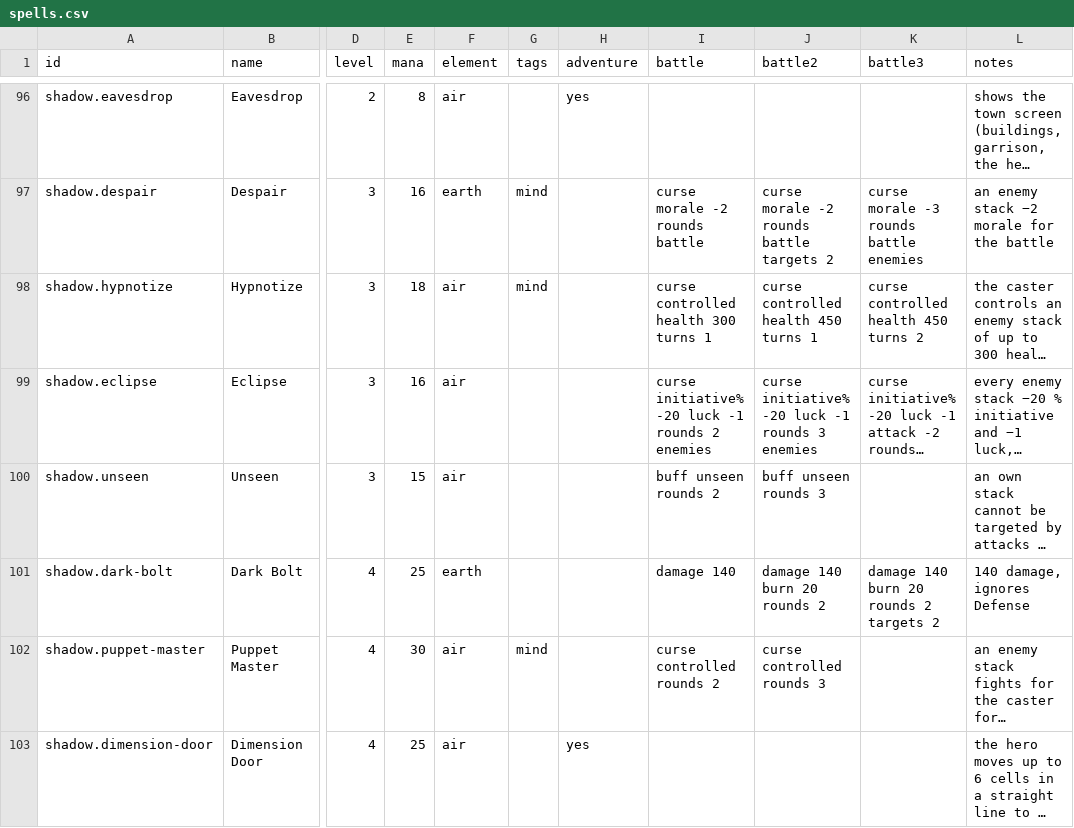
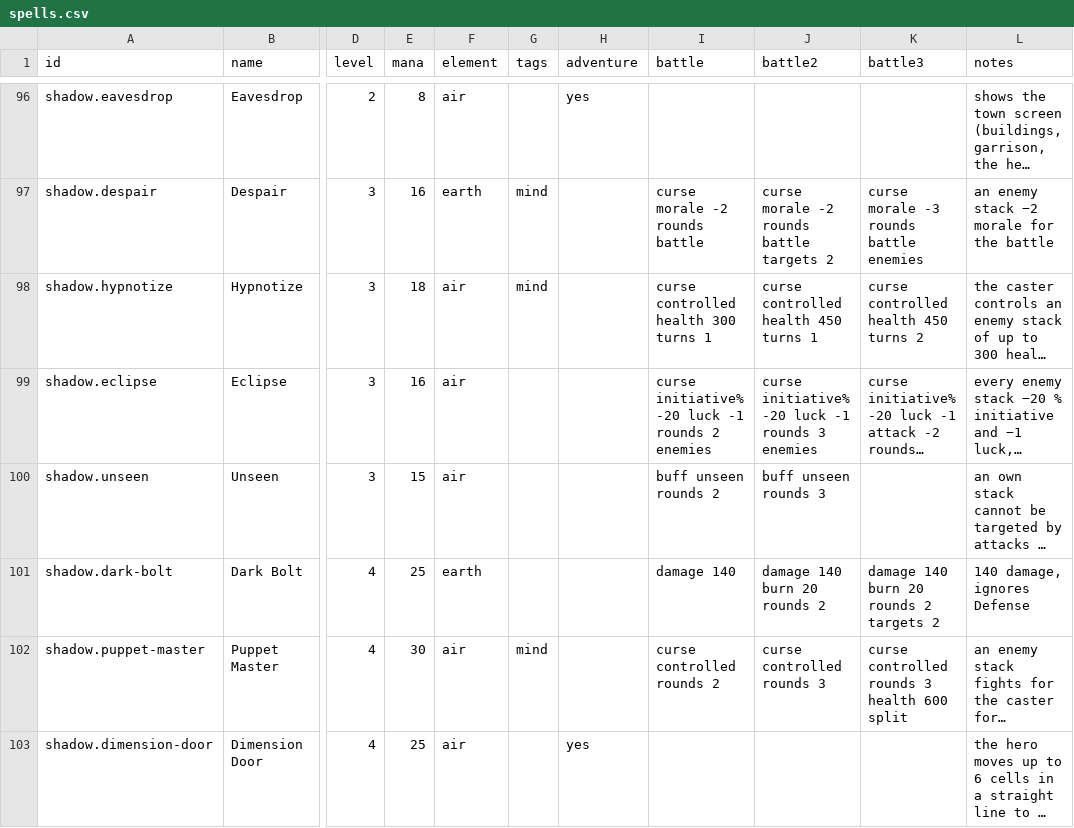
Before and after one commit to ars-Diaboli/eternal-wars-game, a CSV file: src/Core/data/spells.csv, drawn as a sheet; only a part is shown, gaps mark what is left out; long unchanged cells end in …; the diff covers the shown part only; the diff names each change by its address in the sheet, - before the commit and + after, or states it on an @@ line.

```diff
--- a/src/Core/data/spells.csv
+++ b/src/Core/data/spells.csv
-K102 (battle3): (empty)
+K102 (battle3): curse controlled rounds 3 health 600 split
```
Also changed, not shown: 15 edited cells elsewhere in this file, 17 other files.
